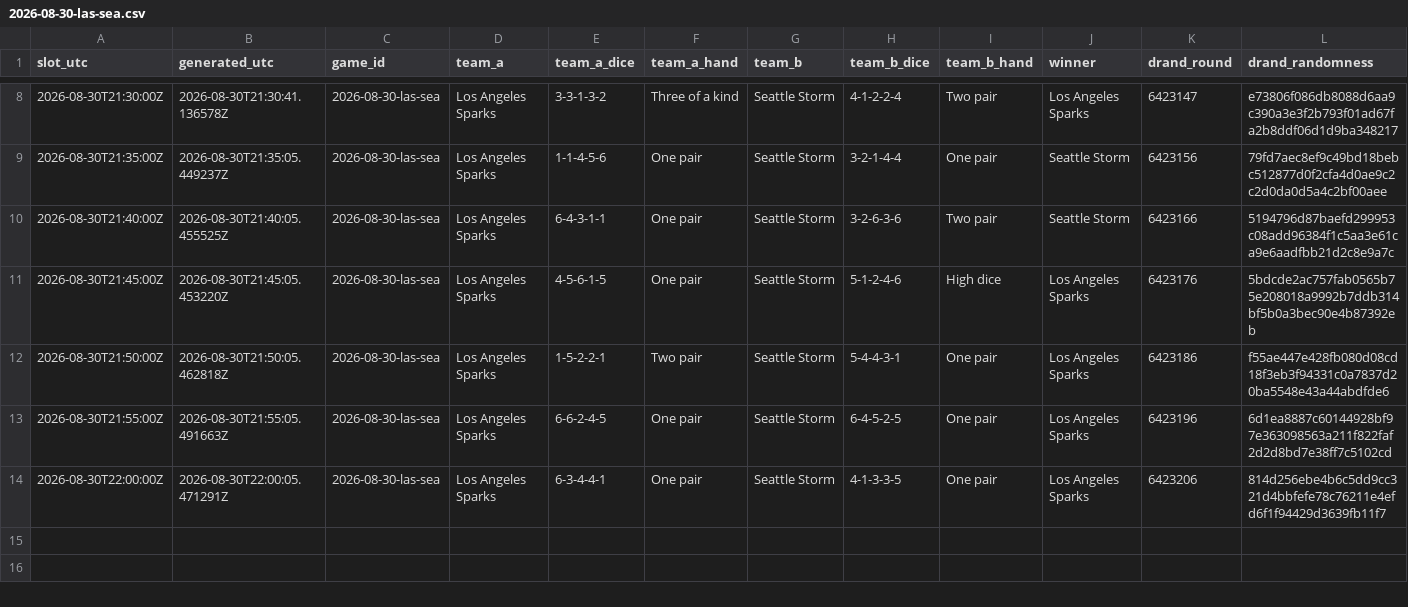
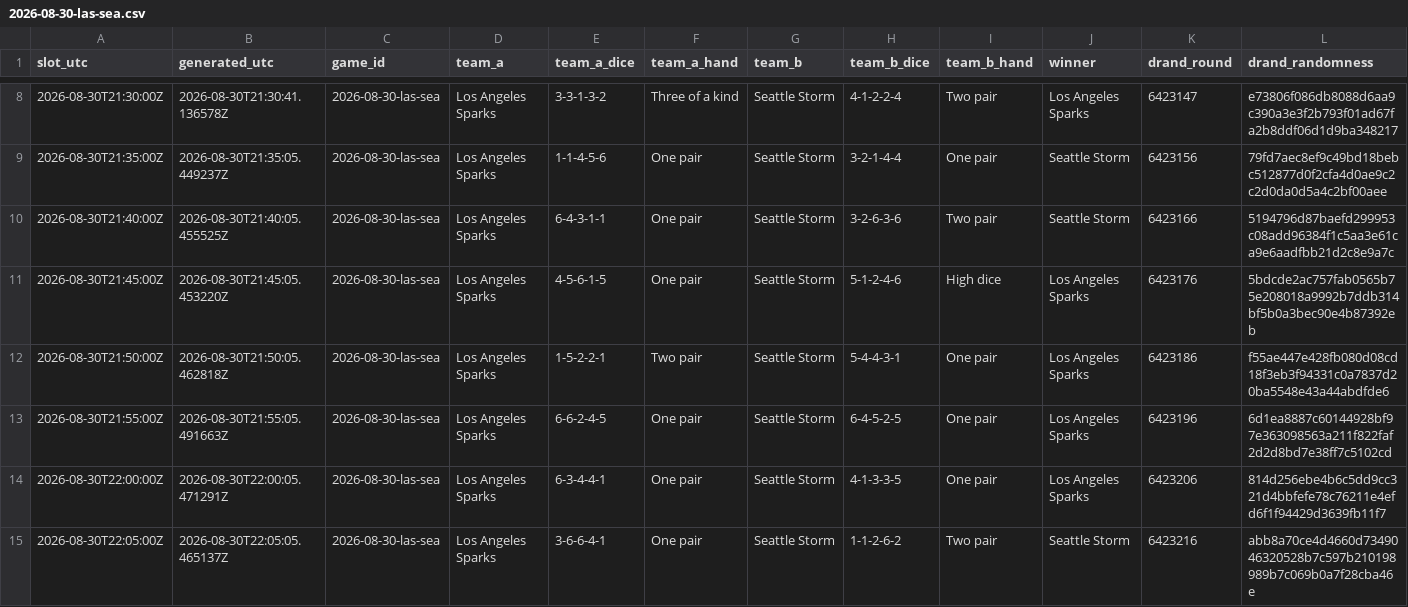
Before and after one commit to shabahren/wnba-dice-poker, a CSV file: data/2026-08-30-las-sea.csv, drawn as a sheet; only a part is shown, gaps mark what is left out.

Commit message:
Add real-time Dice Poker result 2026-08-30 22:05 UTC

```diff
--- a/data/2026-08-30-las-sea.csv
+++ b/data/2026-08-30-las-sea.csv
@@ -14 +14,2 @@ slot_utc,generated_utc,game_id,team_a,team_a_dice,team_a_hand,team_b,team_b_dice
 2026-08-30T22:00:00Z,2026-08-30T22:00:05.471291Z,2026-08-30-las-sea,Los Angeles Sparks,6-3-4-4-1,One pair,Seattle Storm,4-1-3-3-5,One pair,Los Angeles Sparks,6423206,814d256ebe4b6c5dd9cc321d4bbfefe78c76211e4efd6f1f94429d3639fb11f7
+2026-08-30T22:05:00Z,2026-08-30T22:05:05.465137Z,2026-08-30-las-sea,Los Angeles Sparks,3-6-6-4-1,One pair,Seattle Storm,1-1-2-6-2,Two pair,Seattle Storm,6423216,abb8a70ce4d4660d7349046320528b7c597b210198989b7c069b0a7f28cba46e
```
